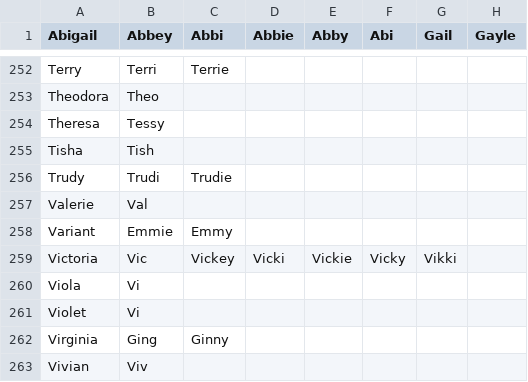
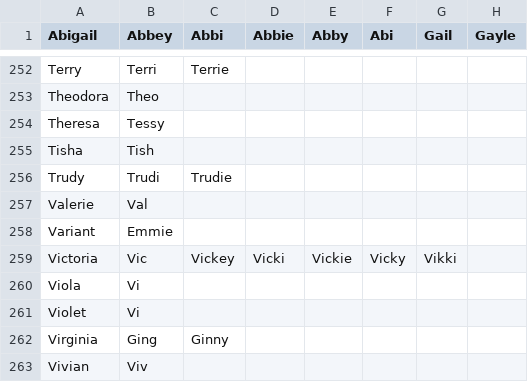
Before and after one commit to HaJongler/diminutives.db, a CSV file: gen/female_diminutives.csv, drawn as a sheet; only a part is shown, gaps mark what is left out; the diff covers the shown part only; the diff names each change by its address in the sheet, - before the commit and + after, or states it on an @@ line.

```diff
--- a/gen/female_diminutives.csv
+++ b/gen/female_diminutives.csv
-C258 (Abbi): Emmy
+C258 (Abbi): (empty)
```
Also changed, not shown: 18 edited cells elsewhere in this file, gen/male_diminutives.csv, 1 other file.
